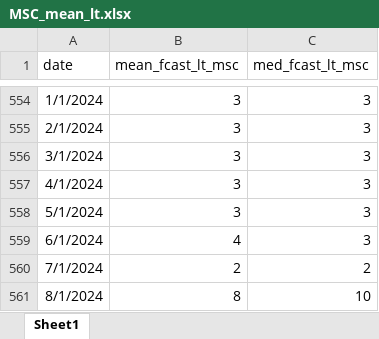
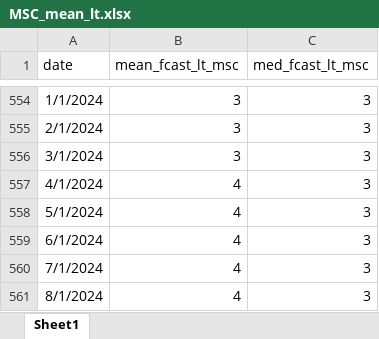
Before and after one commit to R2RsquaredLSE/web-disagreement, an Excel workbook: MSC_mean_lt.xlsx, sheet Sheet1, drawn as a sheet; only a part is shown, gaps mark what is left out; values as stored, in another font and other column widths than the file's, no borders; the diff names each change by its address in the sheet, - before the commit and + after, or states it on an @@ line.

```diff
--- a/MSC_mean_lt.xlsx (sheet Sheet1)
+++ b/MSC_mean_lt.xlsx (sheet Sheet1)
-B557:B558 (mean_fcast_lt_msc): 3
+B557:B558 (mean_fcast_lt_msc): 4
-B560 (mean_fcast_lt_msc): 2
+B560 (mean_fcast_lt_msc): 4
-C560 (med_fcast_lt_msc): 2
+C560 (med_fcast_lt_msc): 3
-B561 (mean_fcast_lt_msc): 8
+B561 (mean_fcast_lt_msc): 4
-C561 (med_fcast_lt_msc): 10
+C561 (med_fcast_lt_msc): 3
```
Also changed, not shown: ECB_mean_lt.xlsx, MSC_skewness.xlsx, 46 other files.
